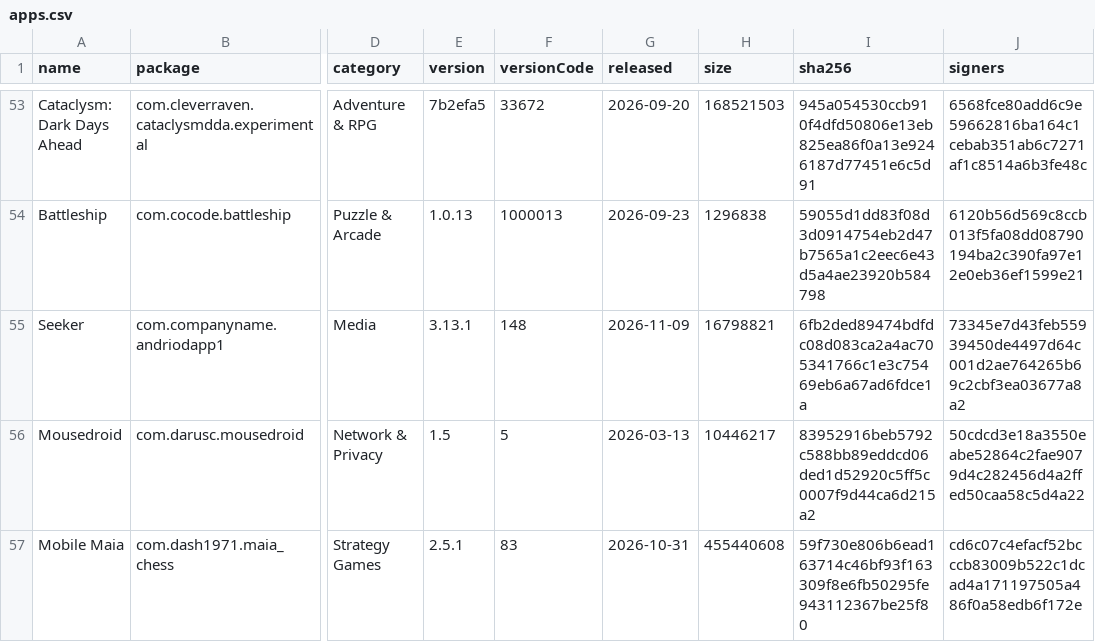
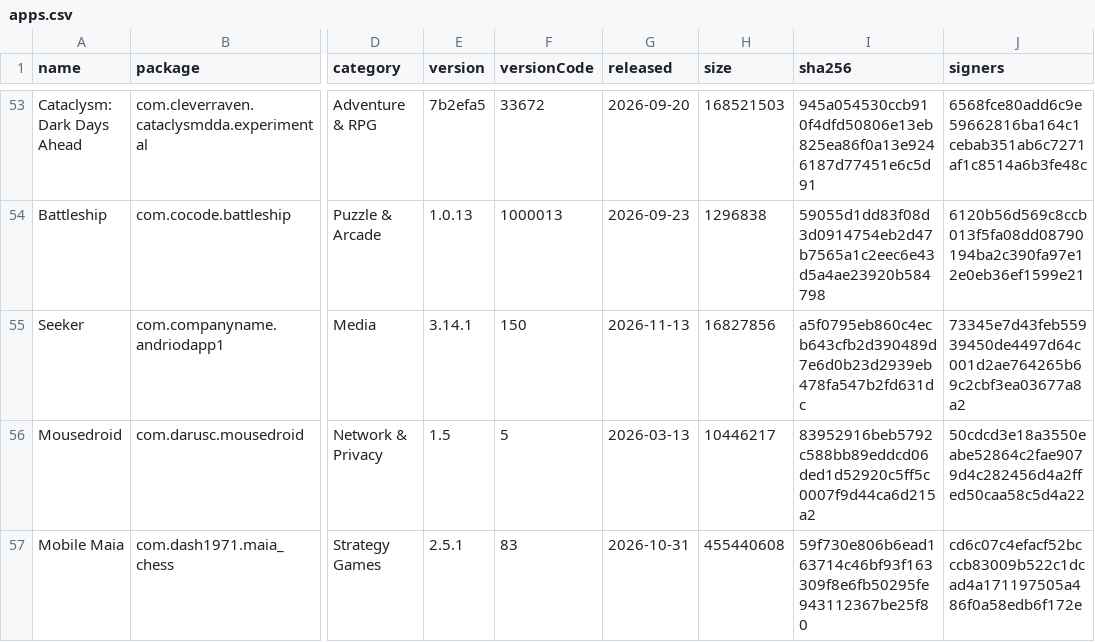
Before and after one commit to 2113apps/verified-android-apps, a CSV file: apps.csv, drawn as a sheet; only a part is shown, gaps mark what is left out; the diff covers the shown part only; the diff names each change by its address in the sheet, - before the commit and + after, or states it on an @@ line.

```diff
--- a/apps.csv
+++ b/apps.csv
-E55 (version): 3.13.1
+E55 (version): 3.14.1
-F55 (versionCode): 148
+F55 (versionCode): 150
-G55 (released): 2026-11-09
+G55 (released): 2026-11-13
-H55 (size): 16798821
+H55 (size): 16827856
-I55 (sha256): 6fb2ded89474bdfdc08d083ca2a4ac705341766c1e3c75469eb6a67ad6fdce1a
+I55 (sha256): a5f0795eb860c4ecb643cfb2d390489d7e6d0b23d2939eb478fa547b2fd631dc
```
Also changed, not shown: 19 edited cells elsewhere in this file, 1 other file.
